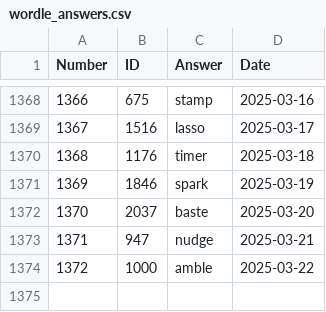
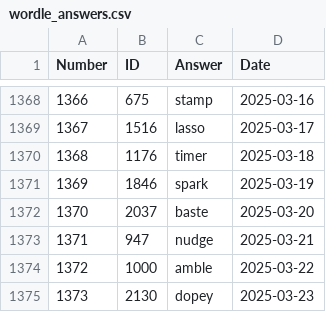
Before and after one commit to nicolas-guerra/PastWordle, a CSV file: wordle_answers.csv, drawn as a sheet; only a part is shown, gaps mark what is left out.

```diff
--- a/wordle_answers.csv
+++ b/wordle_answers.csv
@@ -1374 +1374,2 @@ Number,ID,Answer,Date
 1372,1000,amble,2025-03-22
+1373,2130,dopey,2025-03-23
```
